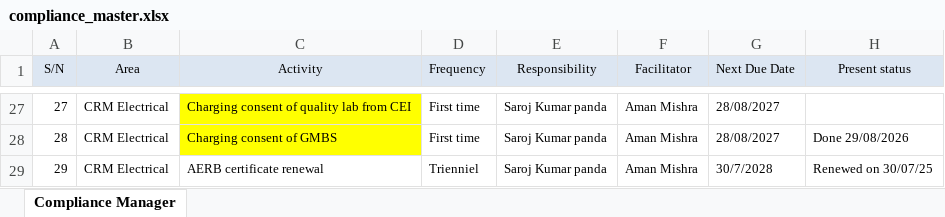
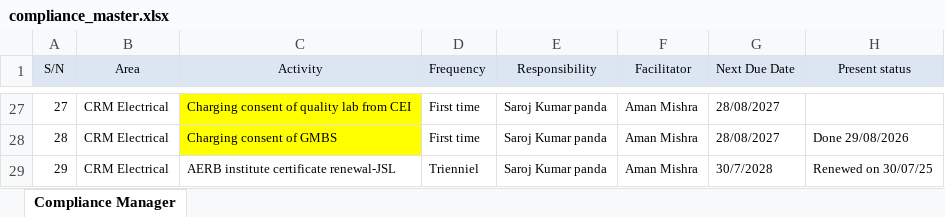
Before and after one commit to Ruchi11092002/CRM-COMPLIANCE-PORTAL, an Excel workbook: Data/compliance_master.xlsx, sheet Compliance Manager, drawn as a sheet; only a part is shown, gaps mark what is left out; values as stored, in another font and other column widths than the file's, no borders; the diff names each change by its address in the sheet, - before the commit and + after, or states it on an @@ line.

Commit message:
Auto-sync compliance_master.xlsx from OneDrive

```diff
--- a/Data/compliance_master.xlsx (sheet Compliance Manager)
+++ b/Data/compliance_master.xlsx (sheet Compliance Manager)
-C29 (Activity): AERB certificate renewal
+C29 (Activity): AERB institute certificate renewal-JSL
```
